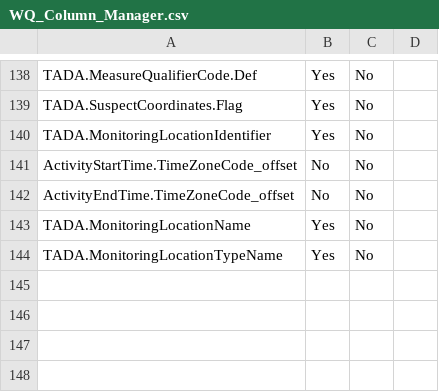
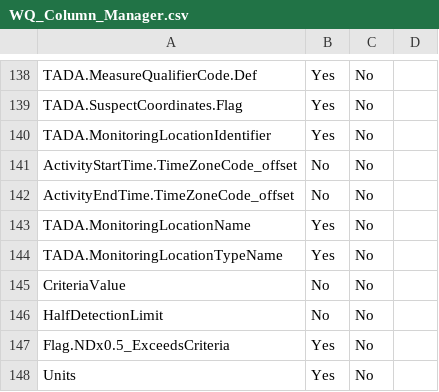
Before and after one commit to petjen25/Alaska_IR_Automation, a CSV file: Data/data_processing/WQ_Column_Manager.csv, drawn as a sheet; only a part is shown, gaps mark what is left out.

Commit message:
added new column names

```diff
--- a/Data/data_processing/WQ_Column_Manager.csv
+++ b/Data/data_processing/WQ_Column_Manager.csv
@@ -144 +144,5 @@ TADA.MonitoringLocationName,Yes,No,
 TADA.MonitoringLocationTypeName,Yes,No,
+CriteriaValue,No,No,
+HalfDetectionLimit,No,No,
+Flag.NDx0.5_ExceedsCriteria,Yes,No,
+Units,Yes,No,
```
